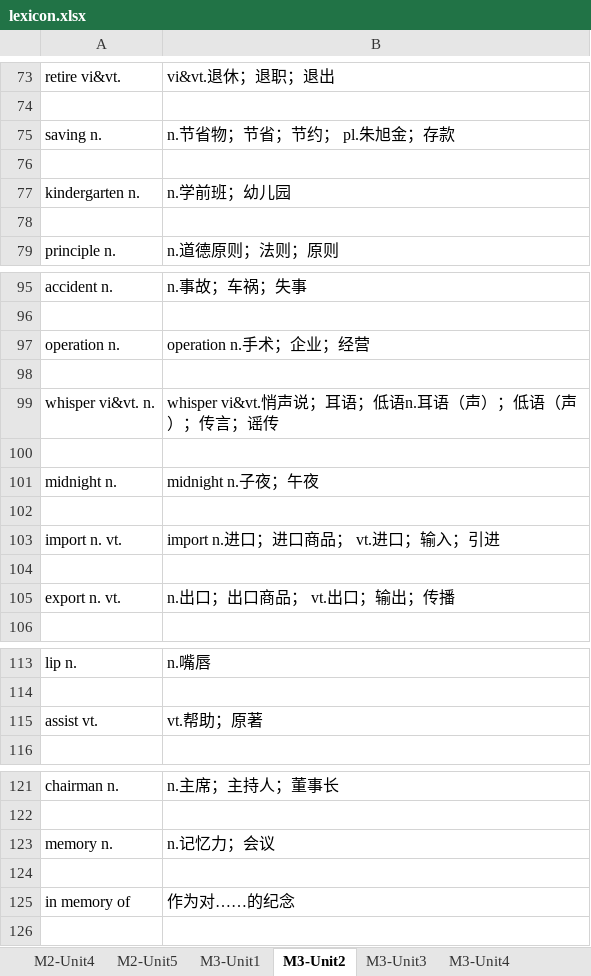
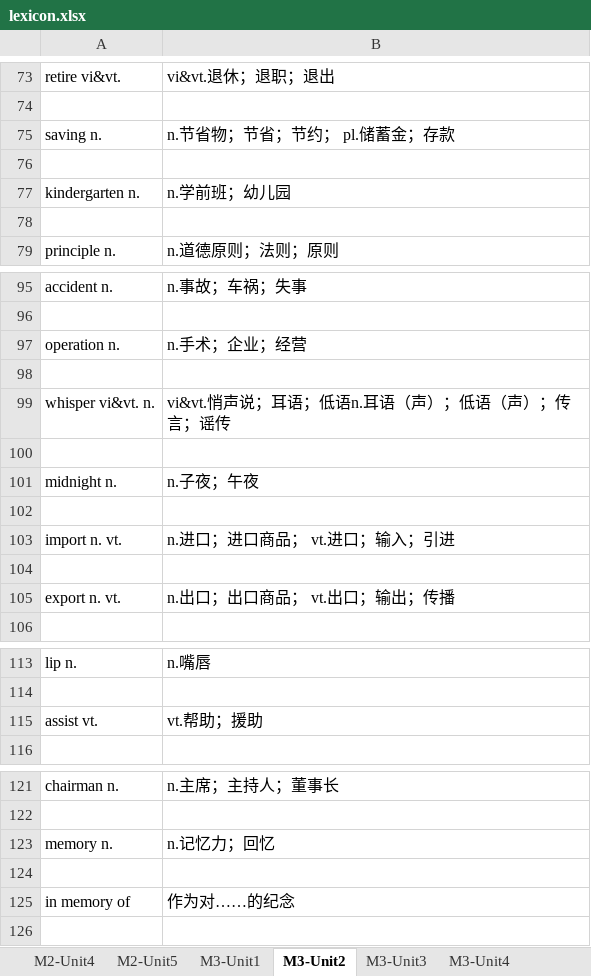
Before and after one commit to Cheau/tip, an Excel workbook: pages/api/lexicon/lexicon.xlsx, sheet M3-Unit2, drawn as a sheet; only a part is shown, gaps mark what is left out; values as stored, in another font and other column widths than the file's, no borders; the diff names each change by its address in the sheet, - before the commit and + after, or states it on an @@ line.

Commit message:
Updated the lexicon.

```diff
--- a/pages/api/lexicon/lexicon.xlsx (sheet M3-Unit2)
+++ b/pages/api/lexicon/lexicon.xlsx (sheet M3-Unit2)
-B75: n.节省物；节省；节约； pl.朱旭金；存款
+B75: n.节省物；节省；节约； pl.储蓄金；存款
-B97: operation n.手术；企业；经营
+B97: n.手术；企业；经营
-B99: whisper vi&vt.悄声说；耳语；低语n.耳语（声）；低语（声）；传言；谣传
+B99: vi&vt.悄声说；耳语；低语n.耳语（声）；低语（声）；传言；谣传
-B101: midnight n.子夜；午夜
+B101: n.子夜；午夜
-B103: import n.进口；进口商品； vt.进口；输入；引进
+B103: n.进口；进口商品； vt.进口；输入；引进
-B115: vt.帮助；原著
+B115: vt.帮助；援助
-B123: n.记忆力；会议
+B123: n.记忆力；回忆
```
